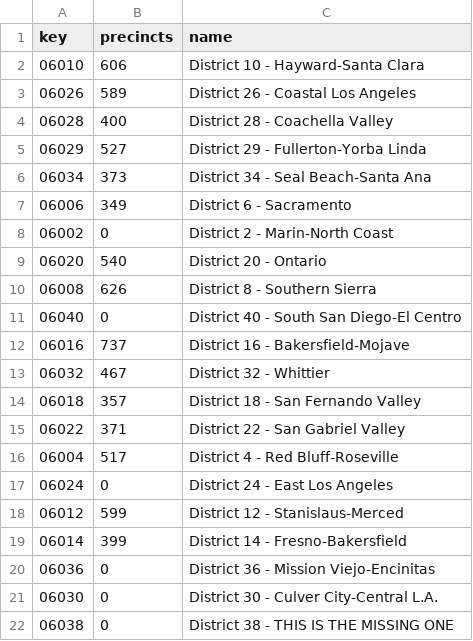
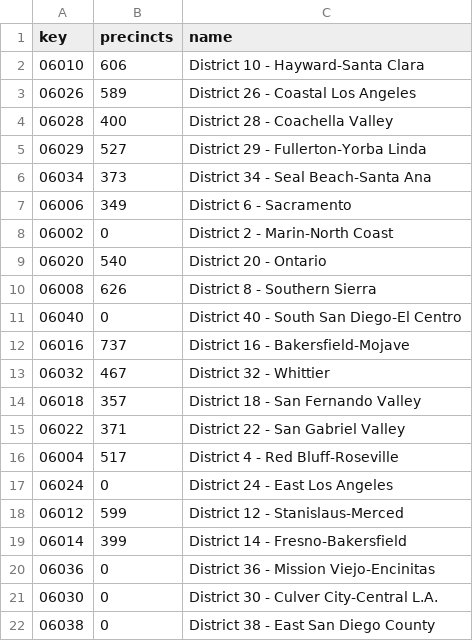
Before and after one commit to sfchronicle/elections-results-2018, a CSV file: data/state_senate.csv, drawn as a sheet.

Commit message:
typo fix

```diff
--- a/data/state_senate.csv
+++ b/data/state_senate.csv
@@ -21,2 +21,2 @@ key,precincts,name
 06030,0,"District 30 - Culver City-Central L.A."
-06038,0,"District 38 - THIS IS THE MISSING ONE"
+06038,0,"District 38 - East San Diego County"
```
Also changed, not shown: data/house2.csv, 3 other files.
